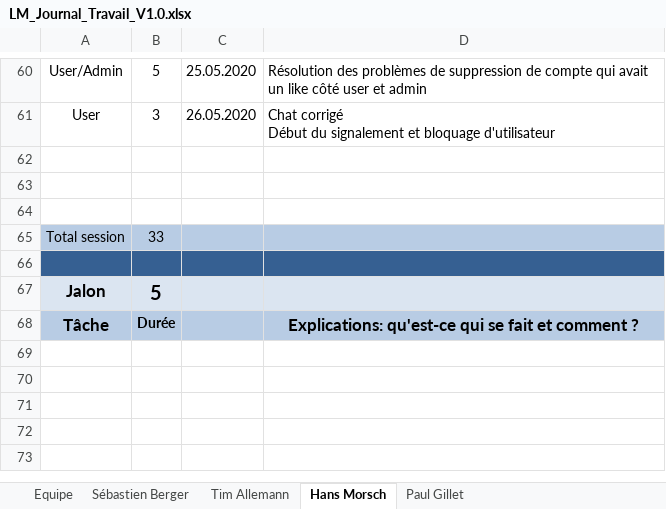
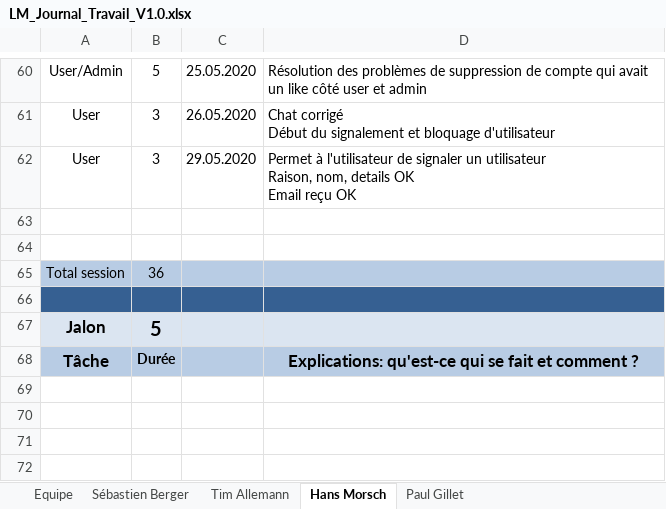
Before and after one commit to Zibeug/Love-Mirroring, an Excel workbook: LM_Journal_Travail_V1.0.xlsx, sheet Hans Morsch, drawn as a sheet; only a part is shown, gaps mark what is left out; the shorter side is filled out with more unchanged rows; values as stored, in another font and other column widths than the file's, no borders; removed rows and columns are numbered as before the commit, all else as after; ↵ is a line break in a cell; the diff names each change by its address in the sheet, - before the commit and + after, or states it on an @@ line.

Commit message:
Journal HM

```diff
--- a/LM_Journal_Travail_V1.0.xlsx (sheet Hans Morsch)
+++ b/LM_Journal_Travail_V1.0.xlsx (sheet Hans Morsch)
+row 62: User | 3 | 29.05.2020 | Permet à l'utilisateur de signaler un utilisateur ↵ Raison, nom, details OK ↵ Email reçu OK
-row 64: (empty)
-B65: 33
+B65: 36
```
